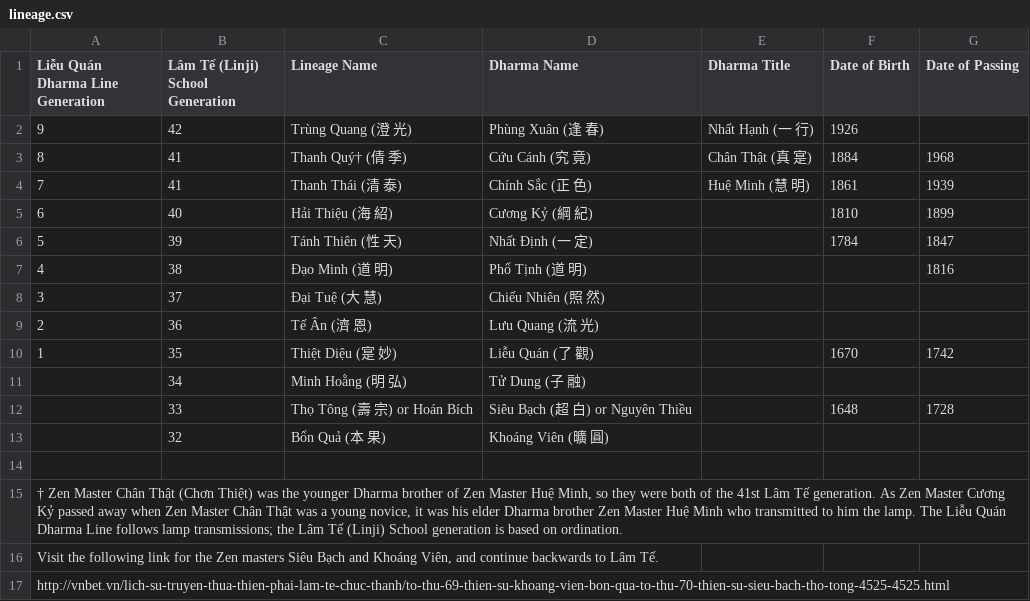
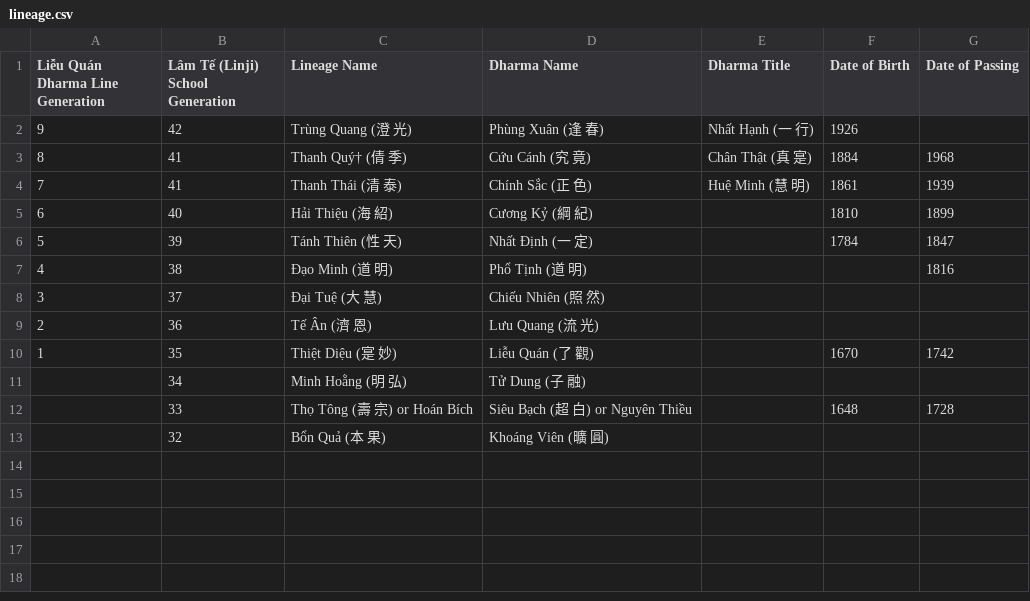
Before and after one commit to plumvillage/lineage, a CSV file: lineage.csv, drawn as a sheet.

Commit message:
Removed footnotes from CSV

```diff
--- a/lineage.csv
+++ b/lineage.csv
@@ -13,5 +13 @@ Liễu Quán Dharma Line Generation,Lâm Tế (Linji) School Generation,Lineage
 ,32,Bổn Quả (本 果),Khoáng Viên (曠 圓),,,
-
-"† Zen Master Chân Thật (Chơn Thiệt) was the younger Dharma brother of Zen Master Huệ Minh, so they were both of the 41st Lâm Tế generation. As Zen Master Cương Kỷ passed away when Zen Master Chân Thật was a young novice, it was his elder Dharma brother Zen Master Huệ Minh who transmitted to him the lamp. The Liễu Quán Dharma Line follows lamp transmissions; the Lâm Tế (Linji) School generation is based on ordination.",,,,,,
-"Visit the following link for the Zen masters Siêu Bạch and Khoáng Viên, and continue backwards to Lâm Tế.",,,,,,
-http://vnbet.vn/lich-su-truyen-thua-thien-phai-lam-te-chuc-thanh/to-thu-69-thien-su-khoang-vien-bon-qua-to-thu-70-thien-su-sieu-bach-tho-tong-4525-4525.html,,,,,,
```
